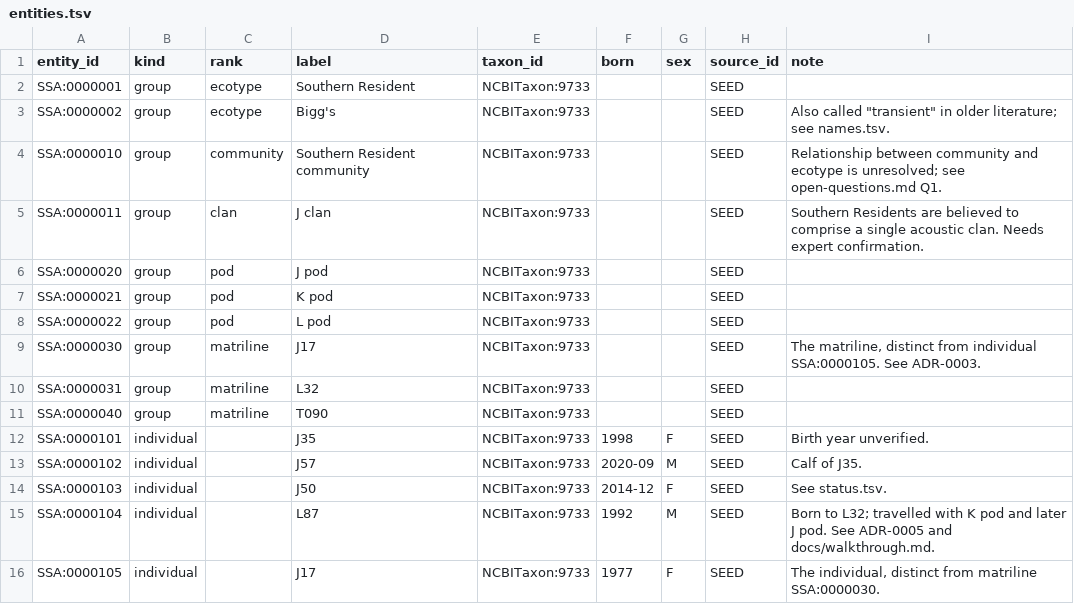
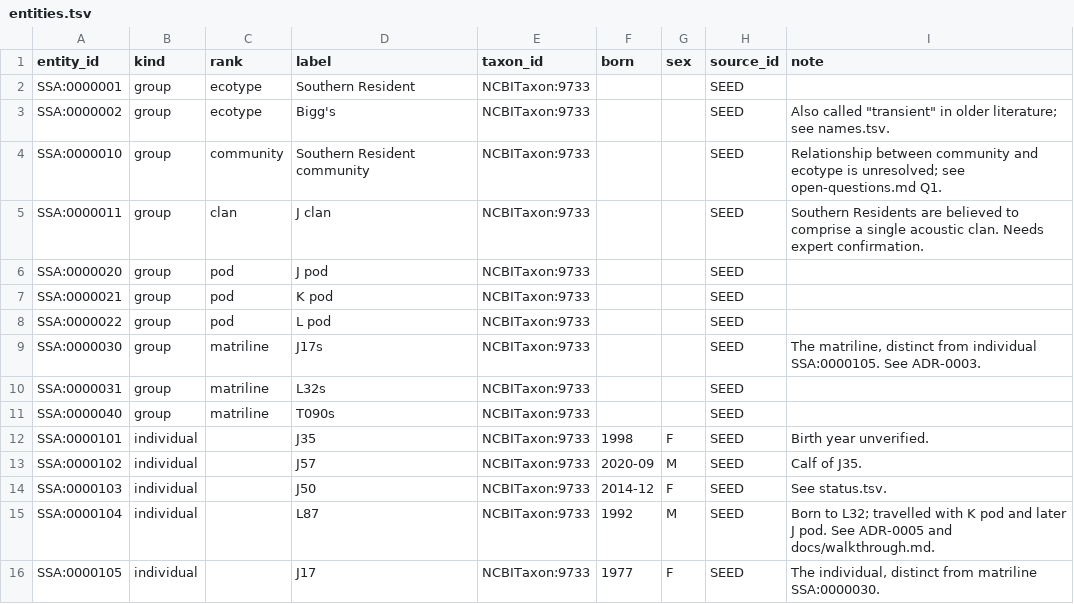
Before and after one commit to salish-sea/animals, a TSV file: data/entities.tsv, drawn as a sheet.

```diff
--- a/data/entities.tsv
+++ b/data/entities.tsv
@@ -8,5 +8,5 @@ SSA:0000021	group	pod	K pod	NCBITaxon:9733			SEED
 SSA:0000022	group	pod	L pod	NCBITaxon:9733			SEED	
-SSA:0000030	group	matriline	J17	NCBITaxon:9733			SEED	The matriline, distinct from individual SSA:0000105. See ADR-0003.
-SSA:0000031	group	matriline	L32	NCBITaxon:9733			SEED	
-SSA:0000040	group	matriline	T090	NCBITaxon:9733			SEED	
+SSA:0000030	group	matriline	J17s	NCBITaxon:9733			SEED	The matriline, distinct from individual SSA:0000105. See ADR-0003.
+SSA:0000031	group	matriline	L32s	NCBITaxon:9733			SEED	
+SSA:0000040	group	matriline	T090s	NCBITaxon:9733			SEED	
 SSA:0000101	individual		J35	NCBITaxon:9733	1998	F	SEED	Birth year unverified.
```
Also changed, not shown: data/names.tsv, 14 other files.
